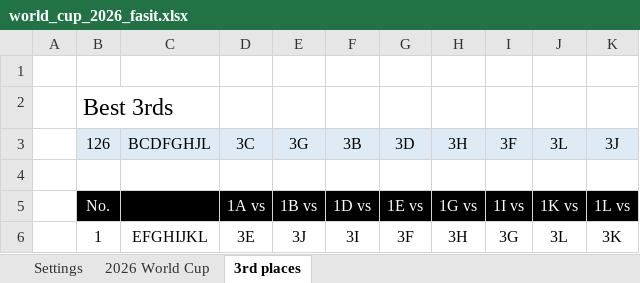
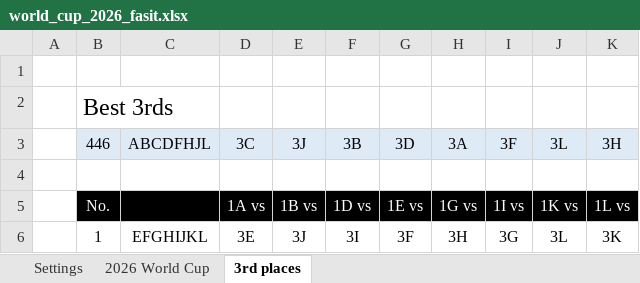
Before and after one commit to haavas/VM2026, an Excel workbook: fasit/world_cup_2026_fasit.xlsx, sheet 3rd places, drawn as a sheet; only a part is shown; values as stored, in another font and other column widths than the file's, no borders; conditional formats not drawn; the diff names each change by its address in the sheet, - before the commit and + after, or states it on an @@ line.

```diff
--- a/fasit/world_cup_2026_fasit.xlsx (sheet 3rd places)
+++ b/fasit/world_cup_2026_fasit.xlsx (sheet 3rd places)
-B3: 126
+B3: 446
-C3: BCDFGHJL
+C3: ABCDFHJL
-E3: 3G
+E3: 3J
-H3: 3H
+H3: 3A
-K3: 3J
+K3: 3H
```
Also changed, not shown: sheet 2026 World Cup, formulas that keep their value, 14 other files.
